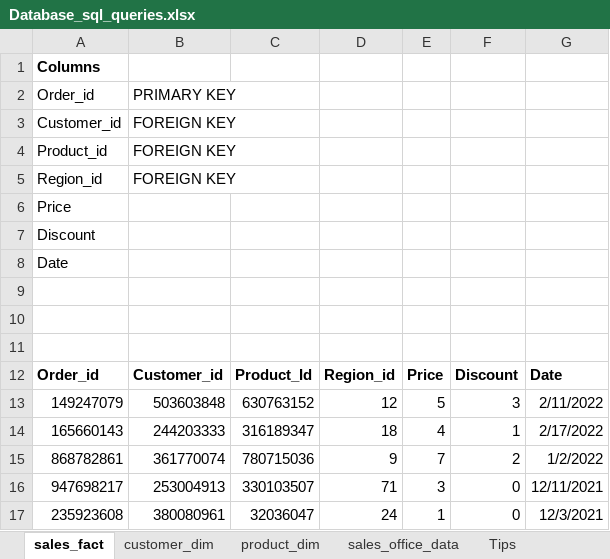
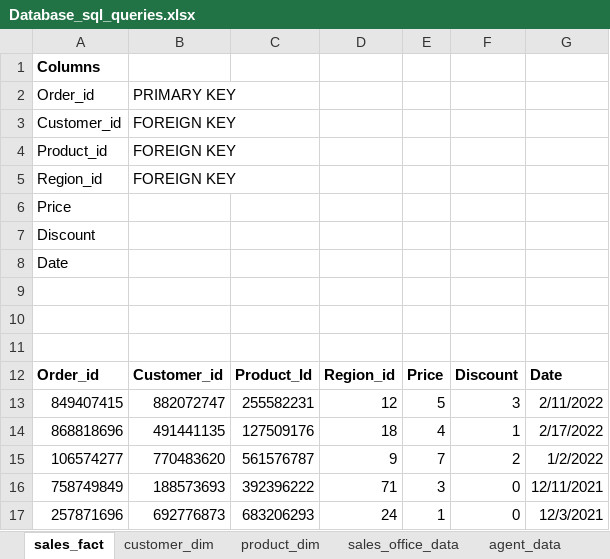
Before and after one commit to Spoetnik1/sql-dip-meetup, an Excel workbook: Database_sql_queries.xlsx, sheet sales_fact, drawn as a sheet; values as stored, in another font and other column widths than the file's, no borders; the diff names each change by its address in the sheet, - before the commit and + after, or states it on an @@ line.

```diff
--- a/Database_sql_queries.xlsx (sheet sales_fact)
+++ b/Database_sql_queries.xlsx (sheet sales_fact)
+sheet tab: agent_data
-A13: 149247079
+A13: 849407415
-B13: 503603848
+B13: 882072747
-C13: 630763152
+C13: 255582231
-A14: 165660143
+A14: 868818696
-B14: 244203333
+B14: 491441135
-C14: 316189347
+C14: 127509176
-A15: 868782861
+A15: 106574277
-B15: 361770074
+B15: 770483620
-C15: 780715036
+C15: 561576787
-A16: 947698217
+A16: 758749849
-B16: 253004913
+B16: 188573693
-C16: 330103507
+C16: 392396222
-A17: 235923608
+A17: 257871696
-B17: 380080961
+B17: 692776873
-C17: 32036047
+C17: 683206293
```
Also changed, not shown: sheet customer_dim, sheet product_dim, sheet Tips, sheet sales_office_data.
